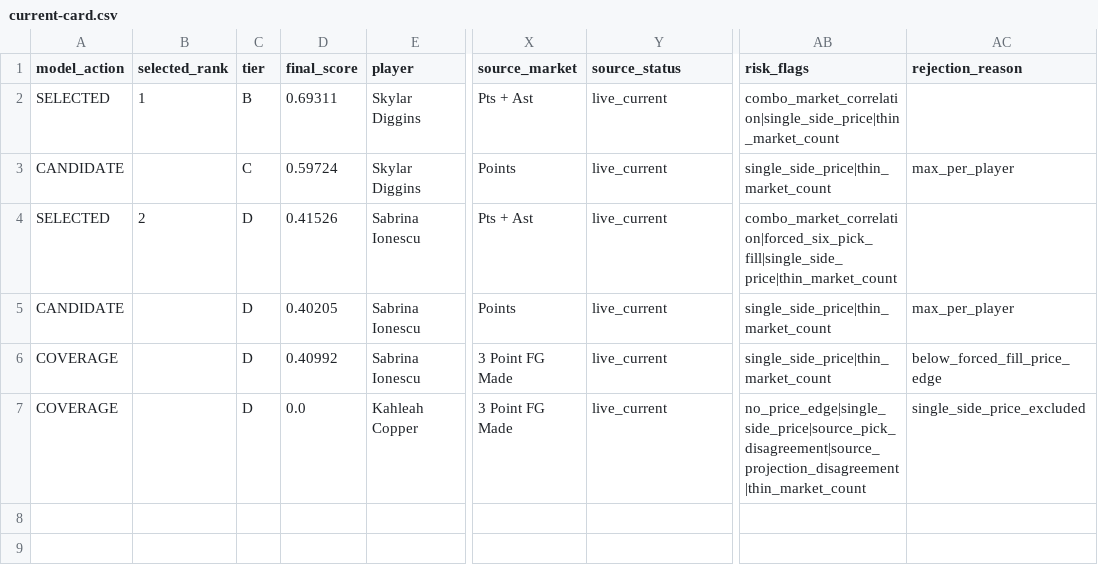
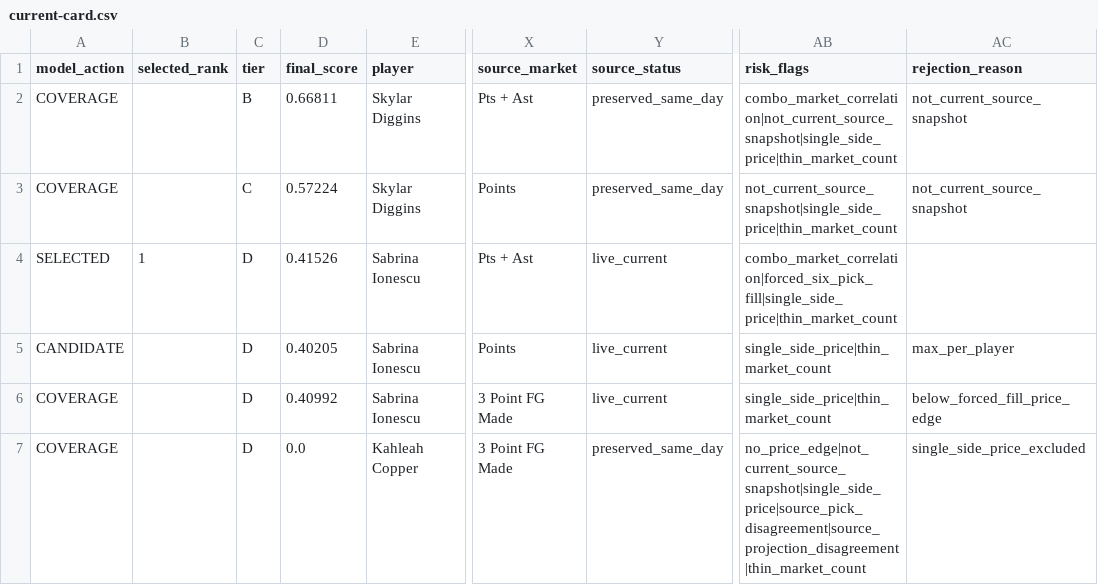
Before and after one commit to testqgw/SCP, a CSV file: wnba/output/current-card.csv, drawn as a sheet; only a part is shown, gaps mark what is left out; the diff names each change by its address in the sheet, - before the commit and + after, or states it on an @@ line.

```diff
--- a/wnba/output/current-card.csv
+++ b/wnba/output/current-card.csv
-A2 (model_action): SELECTED
+A2 (model_action): COVERAGE
-B2 (selected_rank): 1
+B2 (selected_rank): (empty)
-D2 (final_score): 0.69311
+D2 (final_score): 0.66811
-Y2:Y3 (source_status): live_current
+Y2:Y3 (source_status): preserved_same_day
-AB2 (risk_flags): combo_market_correlation|single_side_price|thin_market_count
+AB2 (risk_flags): combo_market_correlation|not_current_source_snapshot|single_side_price|thin_market_count
-AC2 (rejection_reason): (empty)
+AC2 (rejection_reason): not_current_source_snapshot
-A3 (model_action): CANDIDATE
+A3 (model_action): COVERAGE
-D3 (final_score): 0.59724
+D3 (final_score): 0.57224
-AB3 (risk_flags): single_side_price|thin_market_count
+AB3 (risk_flags): not_current_source_snapshot|single_side_price|thin_market_count
-AC3 (rejection_reason): max_per_player
+AC3 (rejection_reason): not_current_source_snapshot
-B4 (selected_rank): 2
+B4 (selected_rank): 1
-Y7 (source_status): live_current
+Y7 (source_status): preserved_same_day
-AB7 (risk_flags): no_price_edge|single_side_price|source_pick_disagreement|source_projection_disagreement|thin_market_count
+AB7 (risk_flags): no_price_edge|not_current_source_snapshot|single_side_price|source_pick_disagreement|source_projection_disagreement|thin_market_count
```
Also changed, not shown: wnba/data/current/sportsgrid_fanduel_board_2026-07-07.csv, wnba/output/current-settlement.csv, 9 other files.
